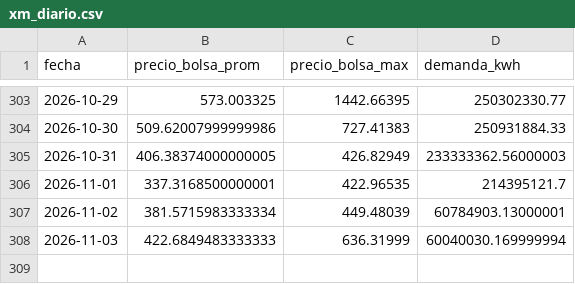
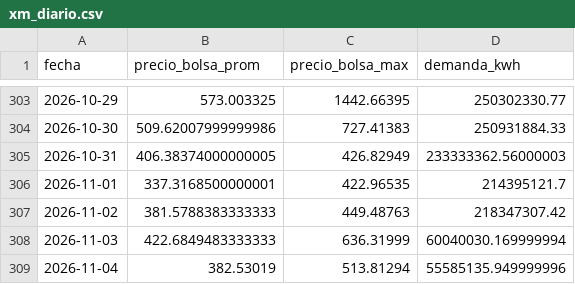
Before and after one commit to danigarcia077/Enerpyme02, a CSV file: data/clean/xm_diario.csv, drawn as a sheet; only a part is shown, gaps mark what is left out.

```diff
--- a/data/clean/xm_diario.csv
+++ b/data/clean/xm_diario.csv
@@ -306,3 +306,4 @@ fecha,precio_bolsa_prom,precio_bolsa_max,demanda_kwh
 2026-11-01,337.3168500000001,422.96535,214395121.7
-2026-11-02,381.5715983333334,449.48039,60784903.13000001
+2026-11-02,381.5788383333333,449.48763,218347307.42
 2026-11-03,422.6849483333333,636.31999,60040030.169999994
+2026-11-04,382.53019,513.81294,55585135.949999996
```
Also changed, not shown: data/clean/xm_mensual.csv, data/powerbi/xm_diario.csv, 3 other files.
